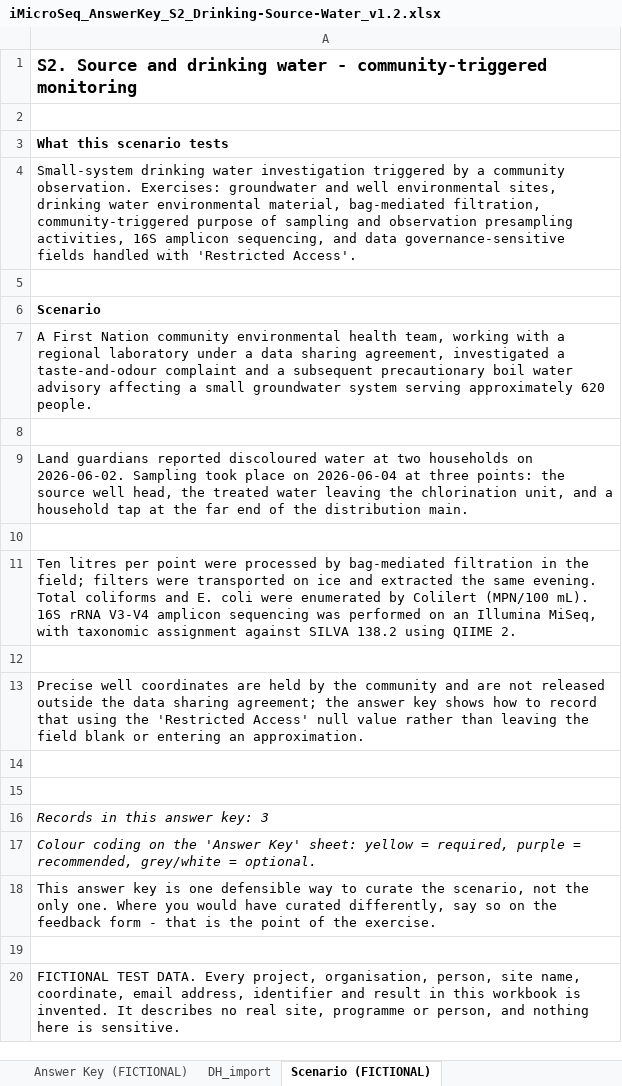
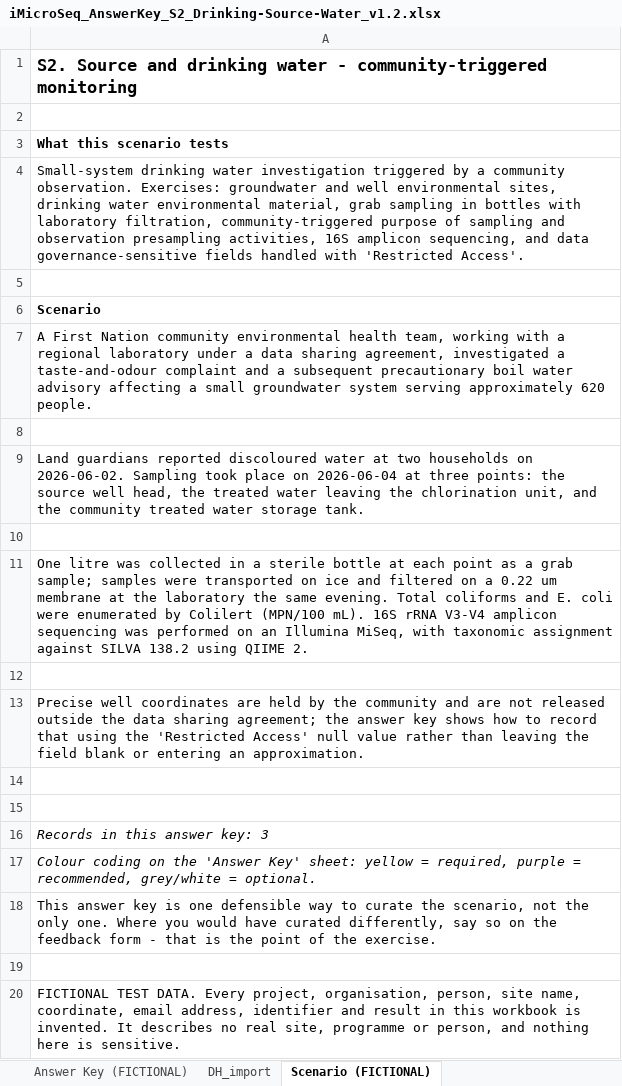
Before and after one commit to cidgoh/iMicroSeq_Contextual_Data_Specification, an Excel workbook: Testing/Answer Keys/iMicroSeq_AnswerKey_S2_Drinking-Source-Water_v1.2.xlsx, sheet Scenario (FICTIONAL), drawn as a sheet; values as stored, in another font and other column widths than the file's, no borders; the diff names each change by its address in the sheet, - before the commit and + after, or states it on an @@ line.

```diff
--- a/Testing/Answer Keys/iMicroSeq_AnswerKey_S2_Drinking-Source-Water_v1.2.xlsx (sheet Scenario (FICTIONAL))
+++ b/Testing/Answer Keys/iMicroSeq_AnswerKey_S2_Drinking-Source-Water_v1.2.xlsx (sheet Scenario (FICTIONAL))
-A4: …environmental material, bag-mediated filtration, community-triggered…
+A4: …environmental material, grab sampling in bottles with laboratory filtration, community-triggered…
-A9: …unit, and a household tap at the far end of the distribution main.
+A9: …unit, and the community treated water storage tank.
-A11: Ten litres per point were processed by bag-mediated filtration in the field; filters were transported on ice and extracted the same…
+A11: One litre was collected in a sterile bottle at each point as a grab sample; samples were transported on ice and filtered on a 0.22 um membrane at the laboratory the same…
```
Also changed, not shown: sheet DH_import, sheet Answer Key (FICTIONAL), Testing/Answer Keys/iMicroSeq_AnswerKey_S1_Municipal-Wastewater_v1.2.xlsx, 1 other file.
